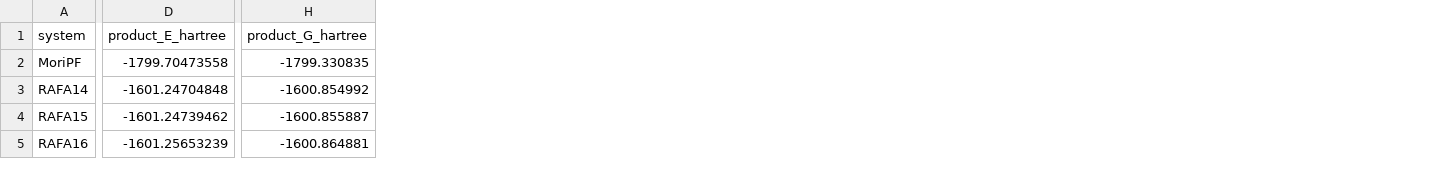
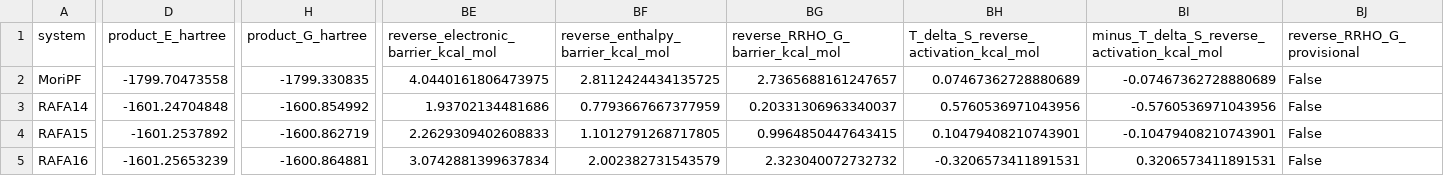
Before and after one commit to Bioinfo-Rafael/RafaMori, a CSV file: analysis4_force/outputs/csv/energy_comparison.csv, drawn as a sheet; only a part is shown, gaps mark what is left out; the diff covers the shown part only; the diff names each change by its address in the sheet, - before the commit and + after, or states it on an @@ line.

Commit message:
Replace RAFA15 product log and recalculate reverse barriers

```diff
--- a/analysis4_force/outputs/csv/energy_comparison.csv
+++ b/analysis4_force/outputs/csv/energy_comparison.csv
+column BE, rows 1-5: reverse_electronic_barrier_kcal_mol | 4.0440161806473975 | 1.93702134481686 | 2.2629309402608833 | 3.0742881399637834
+column BF, rows 1-5: reverse_enthalpy_barrier_kcal_mol | 2.8112424434135725 | 0.7793667667377959 | 1.1012791268717805 | 2.002382731543579
+column BG (reverse_RRHO_G_barrier_kcal_mol), rows 2-5: 2.7365688161247657 | 0.20331306963340037 | 0.9964850447643415 | 2.323040072732732
+column BH, rows 1-5: T_delta_S_reverse_activation_kcal_mol | 0.07467362728880689 | 0.5760536971043956 | 0.10479408210743901 | -0.3206573411891531
+column BI, rows 1-5: minus_T_delta_S_reverse_activation_kcal_mol | -0.07467362728880689 | -0.5760536971043956 | -0.10479408210743901 | 0.3206573411891531
+column BJ (reverse_RRHO_G_provisional), rows 2-5: all False
-D4 (product_E_hartree): -1601.24739462
+D4 (product_E_hartree): -1601.2537892
-H4 (product_G_hartree): -1600.855887
+H4 (product_G_hartree): -1600.862719
```
Also changed, not shown: 11 edited cells elsewhere in this file, analysis4_force/outputs/csv/endpoint_correspondence.csv, analysis4_force/outputs/csv/stationary_point_audit.csv, 27 other files.
